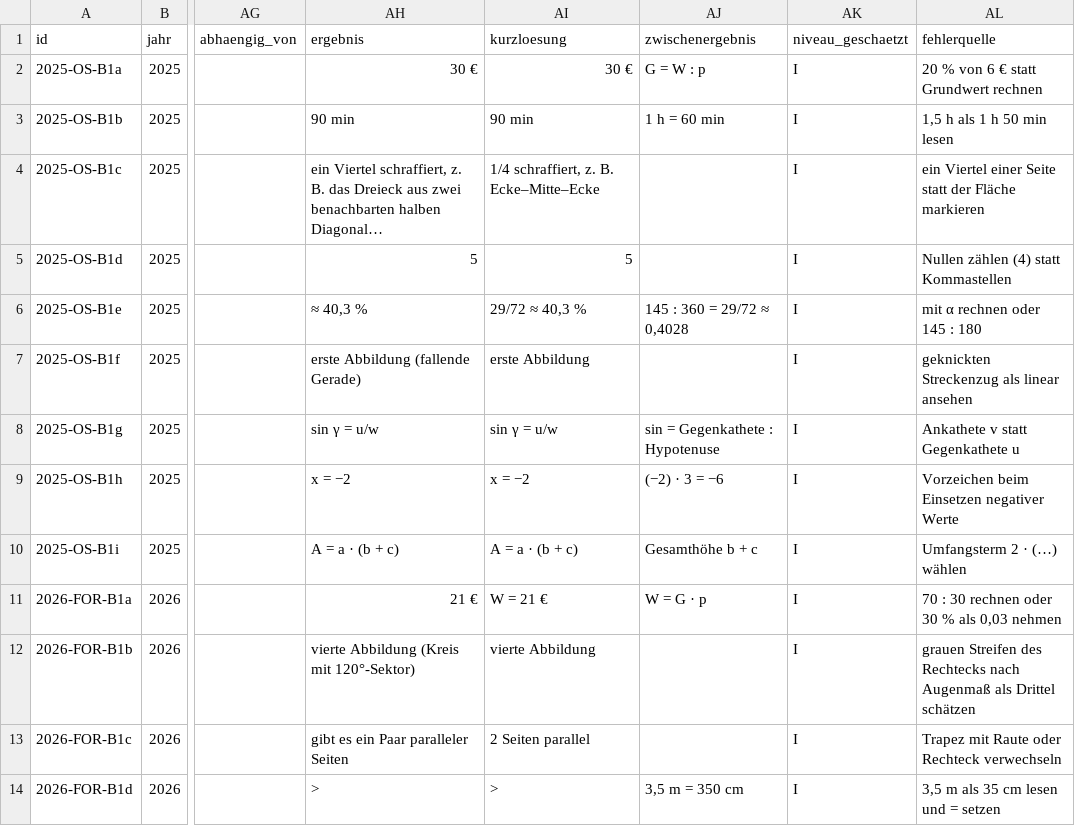
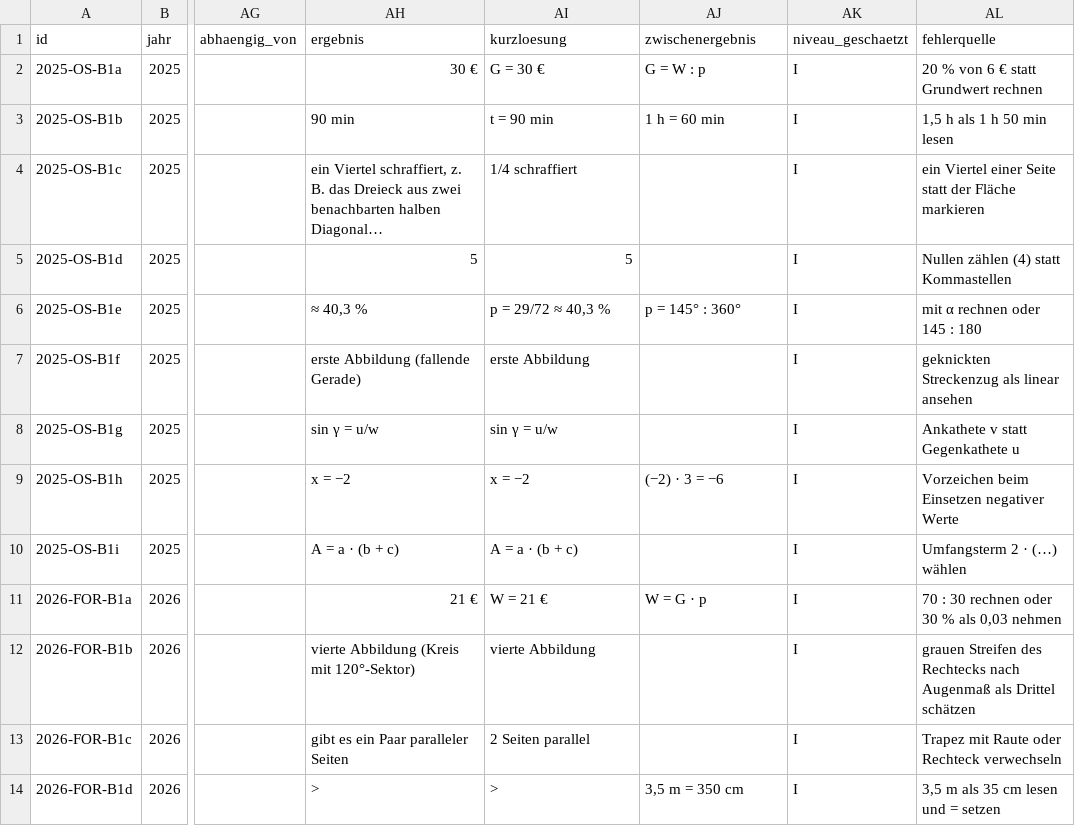
Before and after one commit to hz-0801/mathe-nachhilfe, a CSV file: msa/msa-katalog-basis.csv, drawn as a sheet; only a part is shown, gaps mark what is left out; long unchanged cells end in …; the diff names each change by its address in the sheet, - before the commit and + after, or states it on an @@ line.

```diff
--- a/msa/msa-katalog-basis.csv
+++ b/msa/msa-katalog-basis.csv
-AI2 (kurzloesung): 30 €
+AI2 (kurzloesung): G = 30 €
-AI3 (kurzloesung): 90 min
+AI3 (kurzloesung): t = 90 min
-AI4 (kurzloesung): 1/4 schraffiert, z. B. Ecke–Mitte–Ecke
+AI4 (kurzloesung): 1/4 schraffiert
-AI6 (kurzloesung): 29/72 ≈ 40,3 %
+AI6 (kurzloesung): p = 29/72 ≈ 40,3 %
-AJ6 (zwischenergebnis): 145 : 360 = 29/72 ≈ 0,4028
+AJ6 (zwischenergebnis): p = 145° : 360°
-AJ8 (zwischenergebnis): sin = Gegenkathete : Hypotenuse
+AJ8 (zwischenergebnis): (empty)
-AJ10 (zwischenergebnis): Gesamthöhe b + c
+AJ10 (zwischenergebnis): (empty)
```
Also changed, not shown: msa/msa-katalog-kontext.csv.
